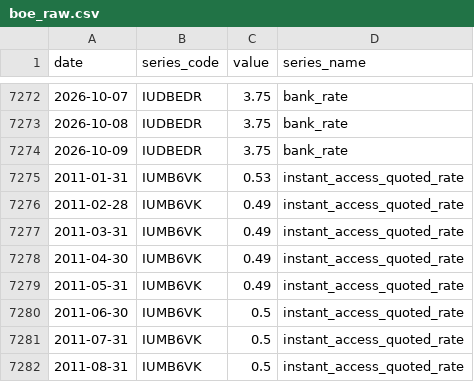
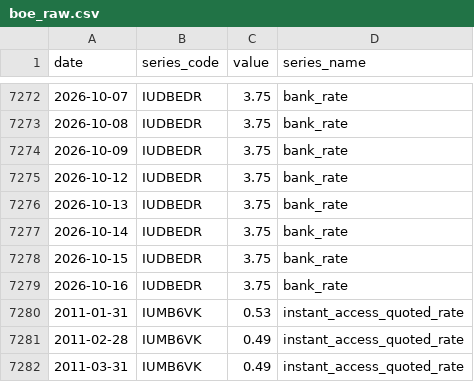
Before and after one commit to So017/quidwatch, a CSV file: data/raw/boe_raw.csv, drawn as a sheet; only a part is shown, gaps mark what is left out; the shorter side is filled out with more unchanged rows; the diff names each change by its address in the sheet, - before the commit and + after, or states it on an @@ line.

```diff
--- a/data/raw/boe_raw.csv
+++ b/data/raw/boe_raw.csv
+row 7275: 2026-10-12 | IUDBEDR | 3.75 | bank_rate
+row 7276: 2026-10-13 | IUDBEDR | 3.75 | bank_rate
+row 7277: 2026-10-14 | IUDBEDR | 3.75 | bank_rate
+row 7278: 2026-10-15 | IUDBEDR | 3.75 | bank_rate
+row 7279: 2026-10-16 | IUDBEDR | 3.75 | bank_rate
```
